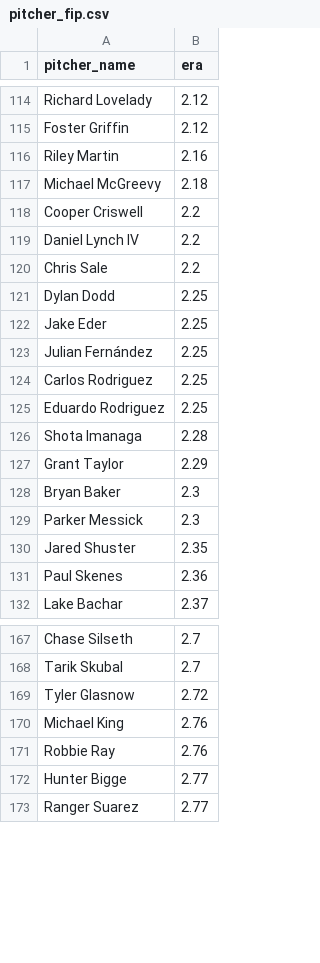
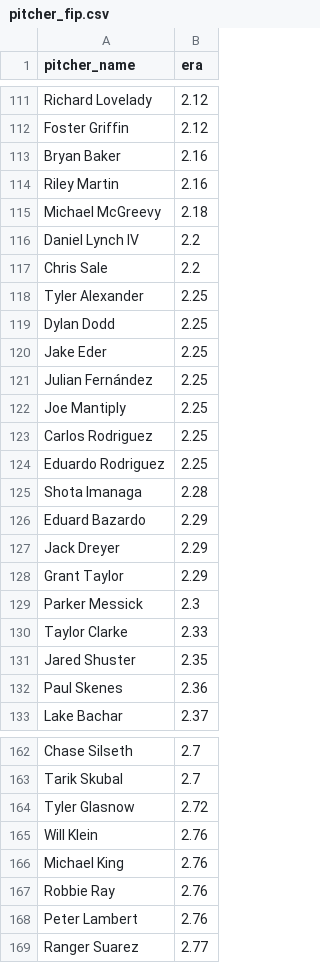
Before and after one commit to JTFeinberg/feinbermetrics, a CSV file: pitcher_fip.csv, drawn as a sheet; only a part is shown, gaps mark what is left out; the diff covers the shown part only.

```diff
--- a/pitcher_fip.csv
+++ b/pitcher_fip.csv
@@ -115,7 +112,8 @@ Richard Lovelady,2.12
 Foster Griffin,2.12
+Bryan Baker,2.16
 Riley Martin,2.16
 Michael McGreevy,2.18
-Cooper Criswell,2.2
 Daniel Lynch IV,2.2
 Chris Sale,2.2
+Tyler Alexander,2.25
 Dylan Dodd,2.25
@@ -123,2 +121,3 @@ Jake Eder,2.25
 Julian Fernández,2.25
+Joe Mantiply,2.25
 Carlos Rodriguez,2.25
@@ -126,5 +125,7 @@ Eduardo Rodriguez,2.25
 Shota Imanaga,2.28
+Eduard Bazardo,2.29
+Jack Dreyer,2.29
 Grant Taylor,2.29
-Bryan Baker,2.3
 Parker Messick,2.3
+Taylor Clarke,2.33
 Jared Shuster,2.35
@@ -169,5 +164,6 @@ Tarik Skubal,2.7
 Tyler Glasnow,2.72
+Will Klein,2.76
 Michael King,2.76
 Robbie Ray,2.76
-Hunter Bigge,2.77
+Peter Lambert,2.76
 Ranger Suarez,2.77
```
Also changed, not shown: 35 added rows, 39 removed rows and 5 edited cells elsewhere in this file, schedules.csv.
